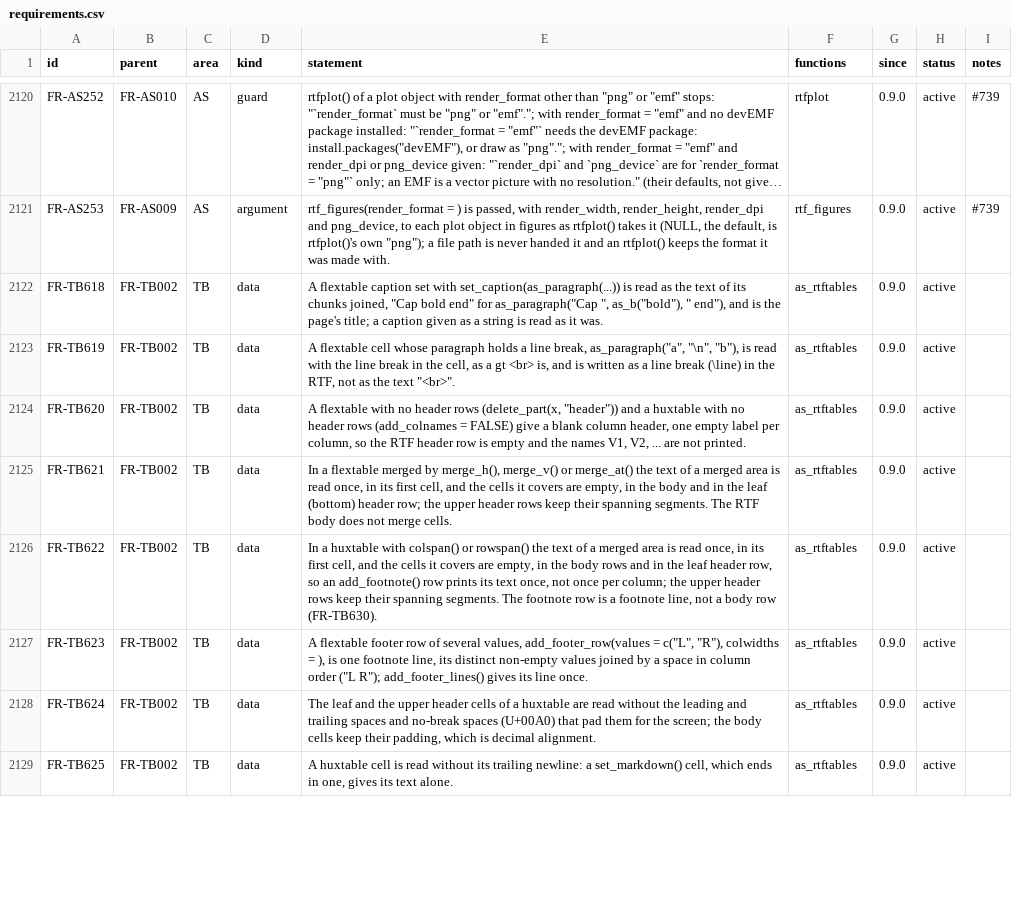
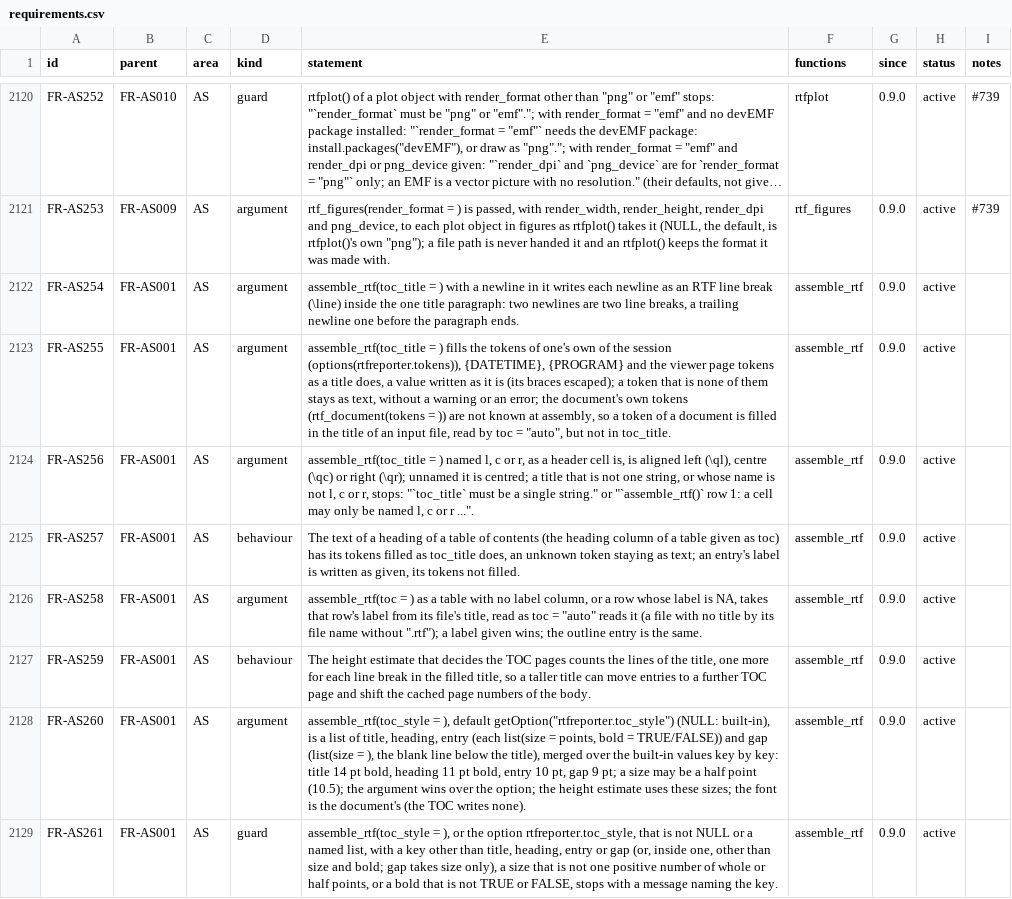
Before and after one commit to ichirio/rtfreporter, a CSV file: inst/validation/requirements.csv, drawn as a sheet; only a part is shown, gaps mark what is left out; the shorter side is filled out with more unchanged rows; long unchanged cells end in …; the diff covers the shown part only; the diff names each change by its address in the sheet, - before the commit and + after, or states it on an @@ line.

```diff
--- a/inst/validation/requirements.csv
+++ b/inst/validation/requirements.csv
+row 2122: FR-AS254 | FR-AS001 | AS | argument | assemble_rtf(toc_title = ) with a newline in it writes each newline as an RTF line break (\line) inside the one title paragraph: two newlines are two line breaks, a trailing newline one before the paragraph ends. | assemble_rtf | 0.9.0 | active
+row 2123: FR-AS255 | FR-AS001 | AS | argument | assemble_rtf(toc_title = ) fills the tokens of one's own of the session (options(rtfreporter.tokens)), {DATETIME}, {PROGRAM} and the viewer page tokens as a title does, a value written as it is (its braces escaped); a token that is none of them stays as text, without a warning or an error; the document's own tokens (rtf_document(tokens = )) are not known at assembly, so a token of a document is filled in the title of an input file, read by toc = "auto", but not in toc_title. | assemble_rtf | 0.9.0 | active
+row 2124: FR-AS256 | FR-AS001 | AS | argument | assemble_rtf(toc_title = ) named l, c or r, as a header cell is, is aligned left (\ql), centre (\qc) or right (\qr); unnamed it is centred; a title that is not one string, or whose name is not l, c or r, stops: "`toc_title` must be a single string." or "`assemble_rtf()` row 1: a cell may only be named l, c or r ...". | assemble_rtf | 0.9.0 | active
+row 2125: FR-AS257 | FR-AS001 | AS | behaviour | The text of a heading of a table of contents (the heading column of a table given as toc) has its tokens filled as toc_title does, an unknown token staying as text; an entry's label is written as given, its tokens not filled. | assemble_rtf | 0.9.0 | active
+row 2126: FR-AS258 | FR-AS001 | AS | argument | assemble_rtf(toc = ) as a table with no label column, or a row whose label is NA, takes that row's label from its file's title, read as toc = "auto" reads it (a file with no title by its file name without ".rtf"); a label given wins; the outline entry is the same. | assemble_rtf | 0.9.0 | active
+row 2127: FR-AS259 | FR-AS001 | AS | behaviour | The height estimate that decides the TOC pages counts the lines of the title, one more for each line break in the filled title, so a taller title can move entries to a further TOC page and shift the cached page numbers of the body. | assemble_rtf | 0.9.0 | active
+row 2128: FR-AS260 | FR-AS001 | AS | argument | assemble_rtf(toc_style = ), default getOption("rtfreporter.toc_style") (NULL: built-in), is a list of title, heading, entry (each list(size = points, bold = TRUE/FALSE)) and gap (list(size = ), the blank line below the title), merged over the built-in values key by key: title 14 pt bold, heading 11 pt bold, entry 10 pt, gap 9 pt; a size may be a half point (10.5); the argument wins over the option; the height estimate uses these sizes; the font is the document's (the TOC writes none). | assemble_rtf | 0.9.0 | active
+row 2129: FR-AS261 | FR-AS001 | AS | guard | assemble_rtf(toc_style = ), or the option rtfreporter.toc_style, that is not NULL or a named list, with a key other than title, heading, entry or gap (or, inside one, other than size and bold; gap takes size only), a size that is not one positive number of whole or half points, or a bold that is not TRUE or FALSE, stops with a message naming the key. | assemble_rtf | 0.9.0 | active
```
Also changed, not shown: 7 added rows and 4 edited cells elsewhere in this file, 15 other files.
